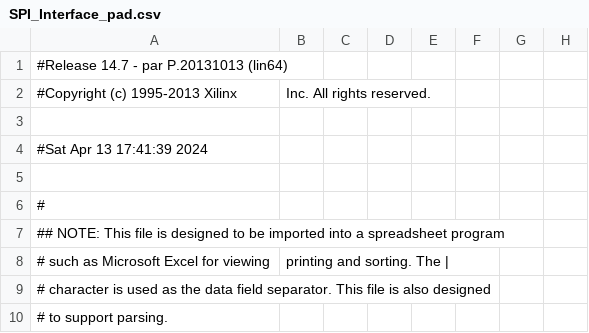
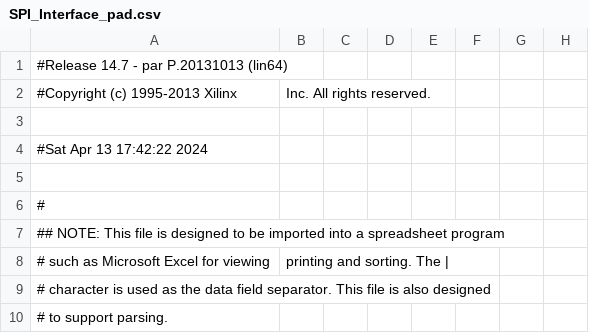
Before and after one commit to ngxx-fus/SPI_INTERFACE, a CSV file: SPI_Interface_pad.csv, drawn as a sheet; only a part is shown; the diff names each change by its address in the sheet, - before the commit and + after, or states it on an @@ line.

```diff
--- a/SPI_Interface_pad.csv
+++ b/SPI_Interface_pad.csv
-A4: #Sat Apr 13 17:41:39 2024
+A4: #Sat Apr 13 17:42:22 2024
```
Also changed, not shown: 13 other files.
